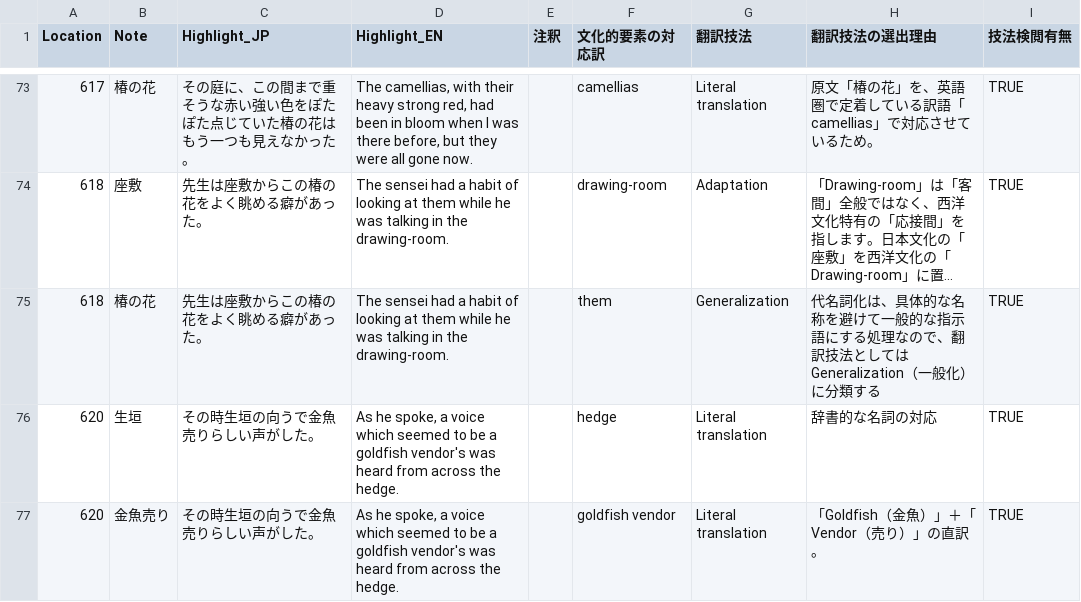
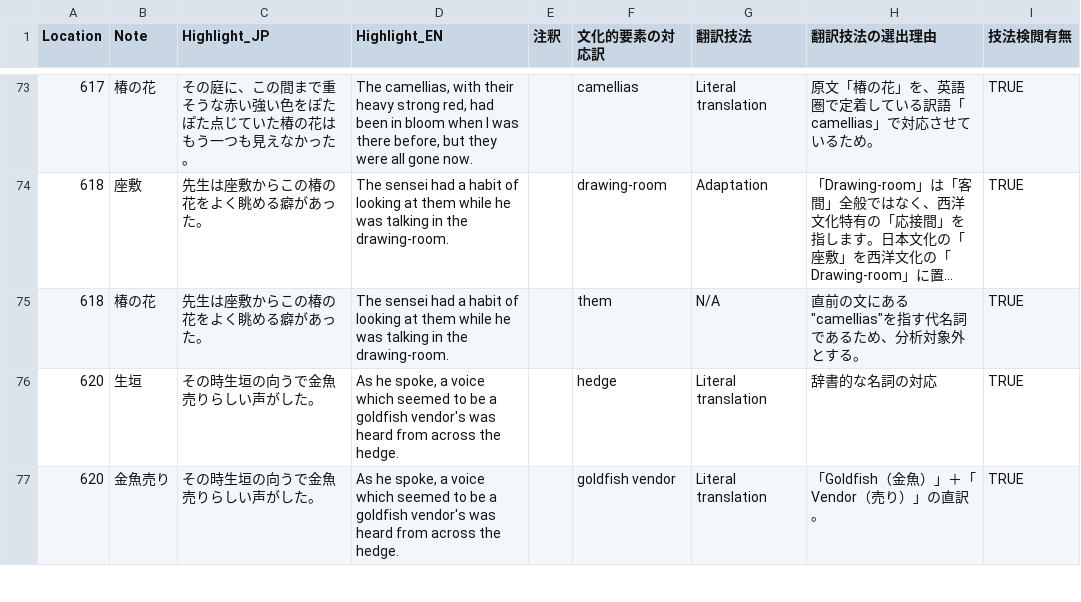
Before and after one commit to zawa-kun/senior-thesis-tools, a CSV file: data/processed/proc_translation_ineko.csv, drawn as a sheet; only a part is shown, gaps mark what is left out; long unchanged cells end in …; the diff names each change by its address in the sheet, - before the commit and + after, or states it on an @@ line.

Commit message:
fix: proc_translation_ineko.csvID:618

```diff
--- a/data/processed/proc_translation_ineko.csv
+++ b/data/processed/proc_translation_ineko.csv
-G75 (翻訳技法): Generalization
+G75 (翻訳技法): N/A
-H75 (翻訳技法の選出理由): 代名詞化は、具体的な名称を避けて一般的な指示語にする処理なので、翻訳技法としては Generalization（一般化） に分類する
+H75 (翻訳技法の選出理由): 直前の文にある"camellias"を指す代名詞であるため、分析対象外とする。
```
